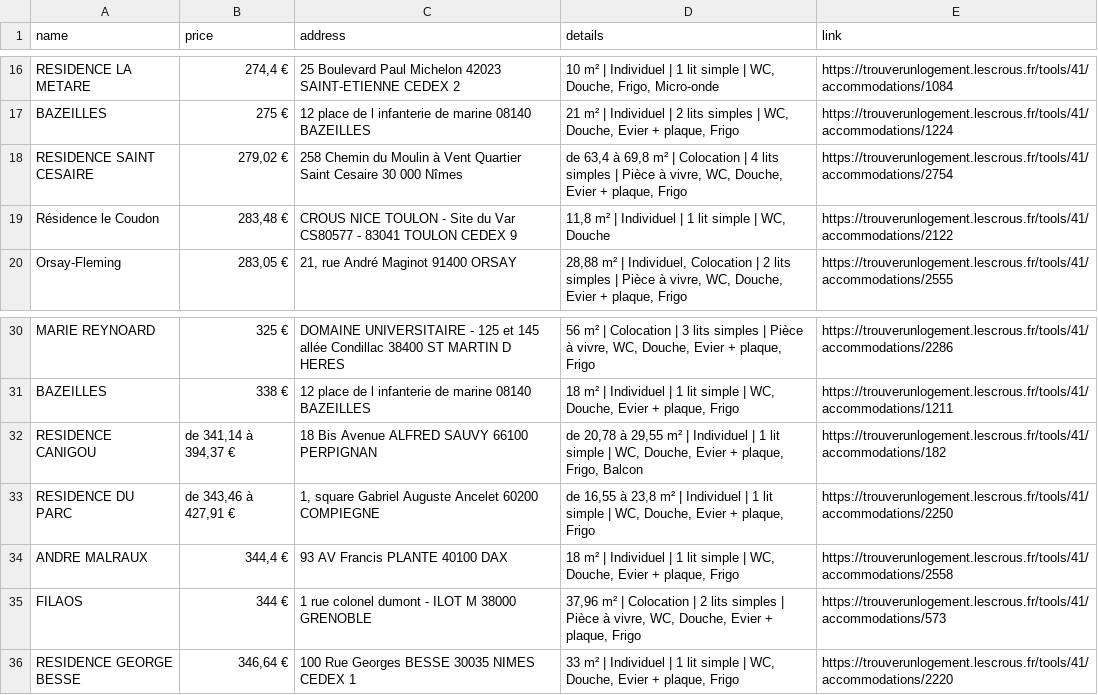
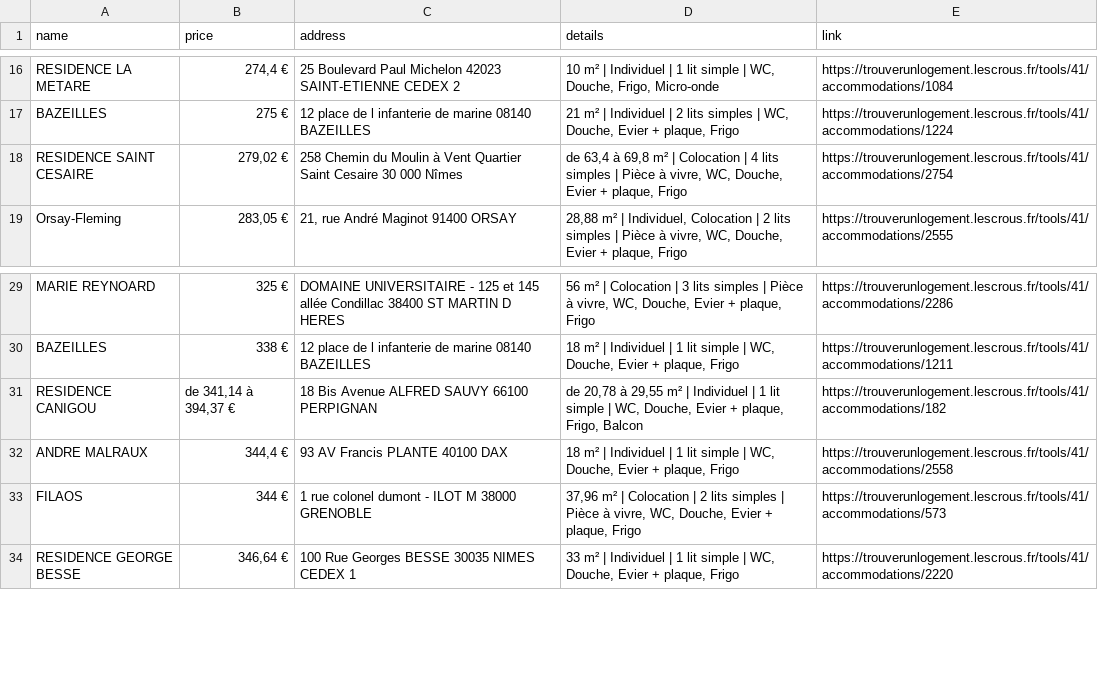
Before and after one commit to jabrane-me/crous-bot-notifier, a CSV file: available_residences.csv, drawn as a sheet; only a part is shown, gaps mark what is left out.

```diff
--- a/available_residences.csv
+++ b/available_residences.csv
@@ -18,3 +18,2 @@ BAZEILLES,275 €,12 place de l infanterie de marine 08140 BAZEILLES,"21 m² | I
 RESIDENCE SAINT CESAIRE,"279,02 €",258 Chemin du Moulin à Vent Quartier Saint Cesaire 30 000 Nîmes,"de 63,4 à 69,8 m² | Colocation | 4 lits simples | Pièce à vivre, WC, Douche, Evier + plaque, Frigo",https://trouverunlogement.lescrous.fr/tools/41/accommodations/2754
-Résidence le Coudon,"283,48 €",CROUS NICE TOULON - Site du Var CS80577 - 83041 TOULON CEDEX 9,"11,8 m² | Individuel | 1 lit simple | WC, Douche",https://trouverunlogement.lescrous.fr/tools/41/accommodations/2122
 Orsay-Fleming,"283,05 €","21, rue André Maginot 91400 ORSAY","28,88 m² | Individuel, Colocation | 2 lits simples | Pièce à vivre, WC, Douche, Evier + plaque, Frigo",https://trouverunlogement.lescrous.fr/tools/41/accommodations/2555
@@ -32,3 +31,2 @@ BAZEILLES,338 €,12 place de l infanterie de marine 08140 BAZEILLES,"18 m² | I
 RESIDENCE CANIGOU,"de 341,14 à 394,37 €",18 Bis Avenue ALFRED SAUVY 66100 PERPIGNAN,"de 20,78 à 29,55 m² | Individuel | 1 lit simple | WC, Douche, Evier + plaque, Frigo, Balcon",https://trouverunlogement.lescrous.fr/tools/41/accommodations/182
-RESIDENCE DU PARC,"de 343,46 à 427,91 €","1, square Gabriel Auguste Ancelet 60200 COMPIEGNE","de 16,55 à 23,8 m² | Individuel | 1 lit simple | WC, Douche, Evier + plaque, Frigo",https://trouverunlogement.lescrous.fr/tools/41/accommodations/2250
 ANDRE MALRAUX,"344,4 €",93 AV Francis PLANTE 40100 DAX,"18 m² | Individuel | 1 lit simple | WC, Douche, Evier + plaque, Frigo",https://trouverunlogement.lescrous.fr/tools/41/accommodations/2558
```
